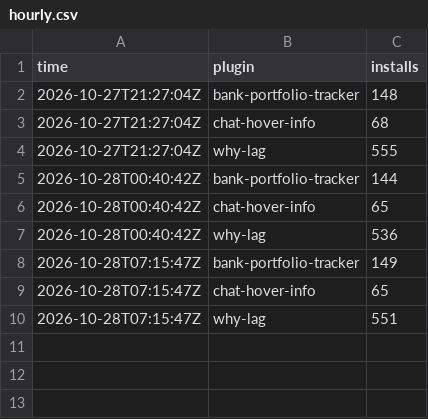
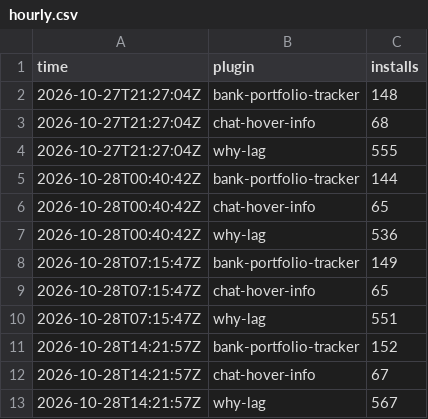
Before and after one commit to 2hBuilds/hub-installs, a CSV file: data/hourly.csv, drawn as a sheet.

```diff
--- a/data/hourly.csv
+++ b/data/hourly.csv
@@ -10 +10,4 @@ time,plugin,installs
 2026-10-28T07:15:47Z,why-lag,551
+2026-10-28T14:21:57Z,bank-portfolio-tracker,152
+2026-10-28T14:21:57Z,chat-hover-info,67
+2026-10-28T14:21:57Z,why-lag,567
```
